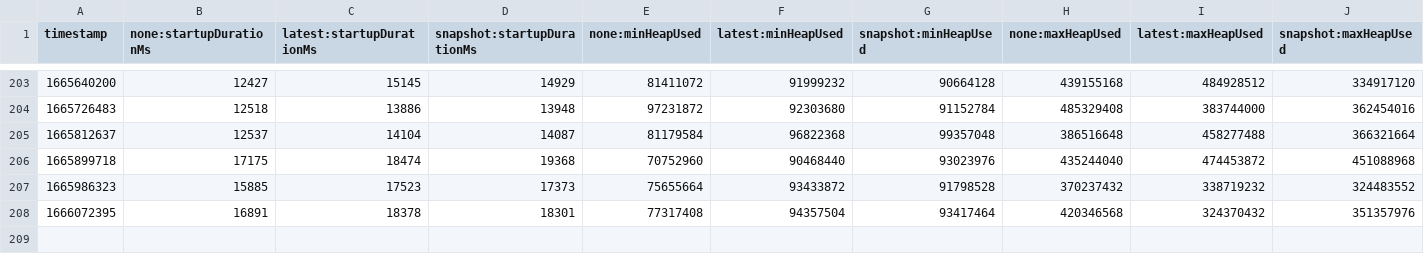
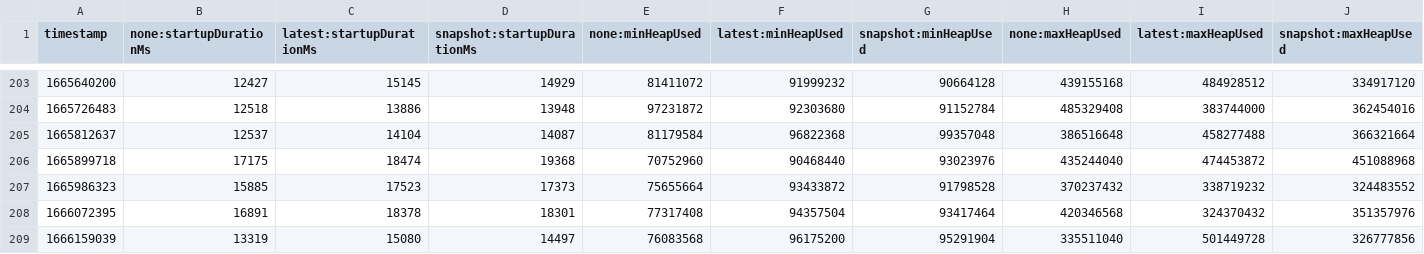
Before and after one commit to cuichenli/opentelemetry-java-instrumentation, a CSV file: benchmark-overhead/results/release/results.csv, drawn as a sheet; only a part is shown, gaps mark what is left out; rows hold the shown columns only; the diff names each change by its address in the sheet, - before the commit and + after, or states it on an @@ line.

```diff
--- a/benchmark-overhead/results/release/results.csv
+++ b/benchmark-overhead/results/release/results.csv
+row 209: 1666159039 | 13319 | 15080 | 14497 | 76083568 | 96175200 | 95291904 | 335511040 | 501449728 | 326777856
```
Also changed, not shown: 1 other file.
